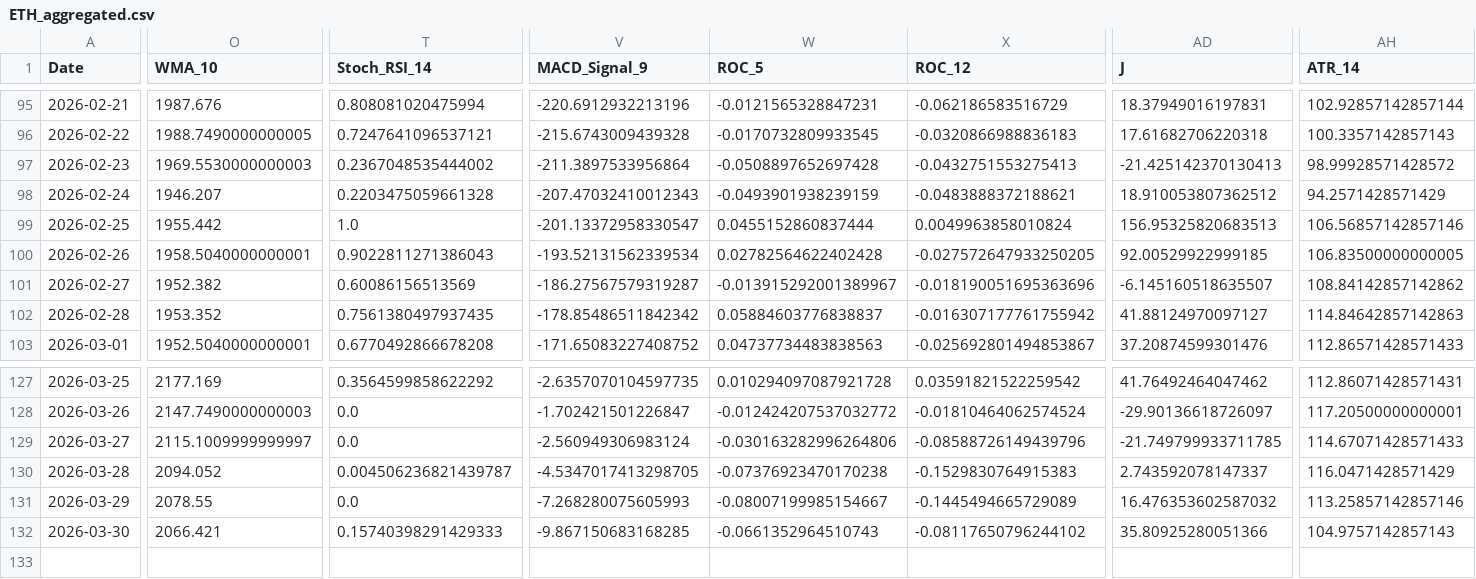
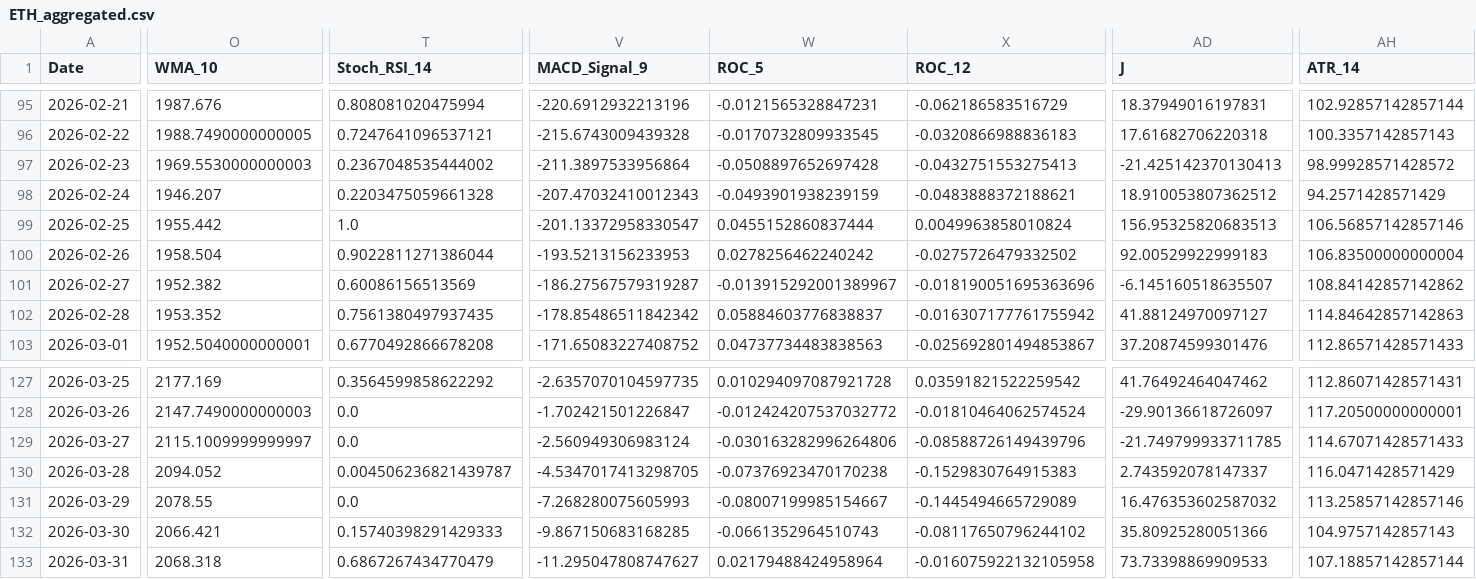
Before and after one commit to JintaoLiuorJoey/coinbase-ohlcv-data, a CSV file: data/ETH_aggregated.csv, drawn as a sheet; only a part is shown, gaps mark what is left out; rows hold the shown columns only; the diff covers the shown part only; the diff names each change by its address in the sheet, - before the commit and + after, or states it on an @@ line.

```diff
--- a/data/ETH_aggregated.csv
+++ b/data/ETH_aggregated.csv
-O100 (WMA_10): 1958.5040000000001
+O100 (WMA_10): 1958.504
-T100 (Stoch_RSI_14): 0.9022811271386043
+T100 (Stoch_RSI_14): 0.9022811271386044
-V100 (MACD_Signal_9): -193.52131562339534
+V100 (MACD_Signal_9): -193.5213156233953
-W100 (ROC_5): 0.02782564622402428
+W100 (ROC_5): 0.0278256462240242
-X100 (ROC_12): -0.027572647933250205
+X100 (ROC_12): -0.0275726479332502
-AD100 (J): 92.00529922999185
+AD100 (J): 92.00529922999183
-AH100 (ATR_14): 106.83500000000005
+AH100 (ATR_14): 106.83500000000004
+row 133: 2026-03-31 | 2068.318 | 0.6867267434770479 | -11.295047808747627 | 0.02179488424958964 | -0.016075922132105958 | 73.73398869909533 | 107.18857142857144
```
Also changed, not shown: 6 edited cells elsewhere in this file, data/BTC_aggregated.csv, data/XRP_aggregated.csv.
